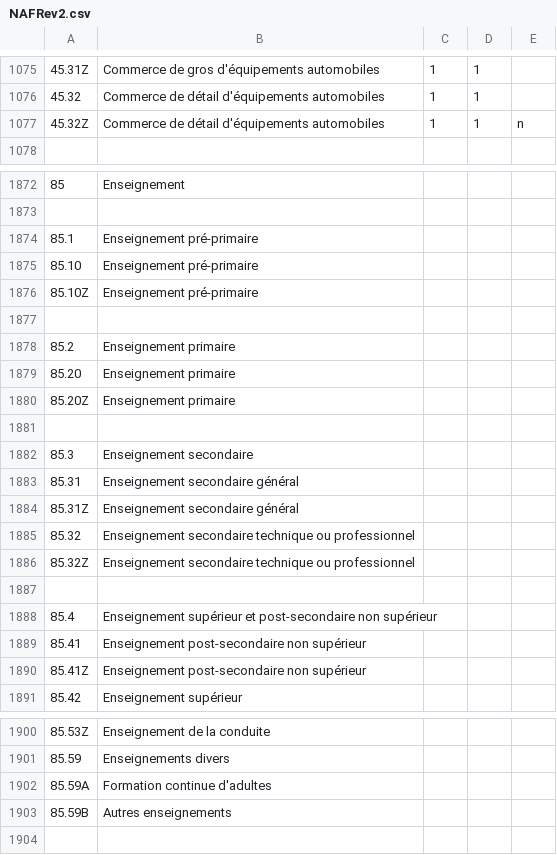
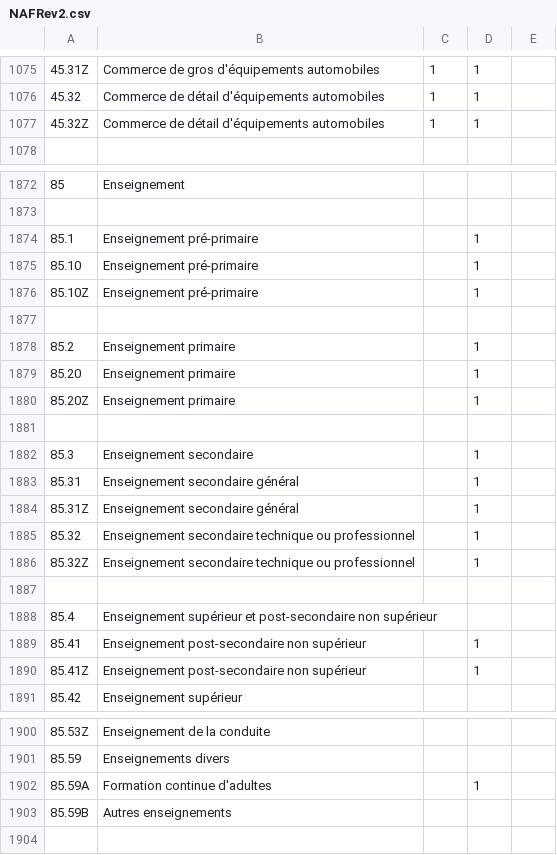
Before and after one commit to julienperret/ICI_Pedestrian, a CSV file: java/ICIDataImporter/src/main/resources/NAFRev2.csv, drawn as a sheet; only a part is shown, gaps mark what is left out; the diff names each change by its address in the sheet, - before the commit and + after, or states it on an @@ line.

Commit message:
add first POI matching method - add pelias geocoding (haven't found a valid instance) - add arrete1030 (miss public administration) - correct bugs and headers on sireneImport - rootFolder as a symbolic link - add cartes scolaires to paris schools

```diff
--- a/java/ICIDataImporter/src/main/resources/NAFRev2.csv
+++ b/java/ICIDataImporter/src/main/resources/NAFRev2.csv
-E1077: n
+E1077: (empty)
-D1874:D1876: (empty)
+D1874:D1876: 1
-D1878:D1880: (empty)
+D1878:D1880: 1
-D1882:D1886: (empty)
+D1882:D1886: 1
-D1889:D1890: (empty)
+D1889:D1890: 1
-D1902: (empty)
+D1902: 1
```
Also changed, not shown: java/ICIDataImporter/src/main/resources/NAFRev2POI.csv, 12 other files.
